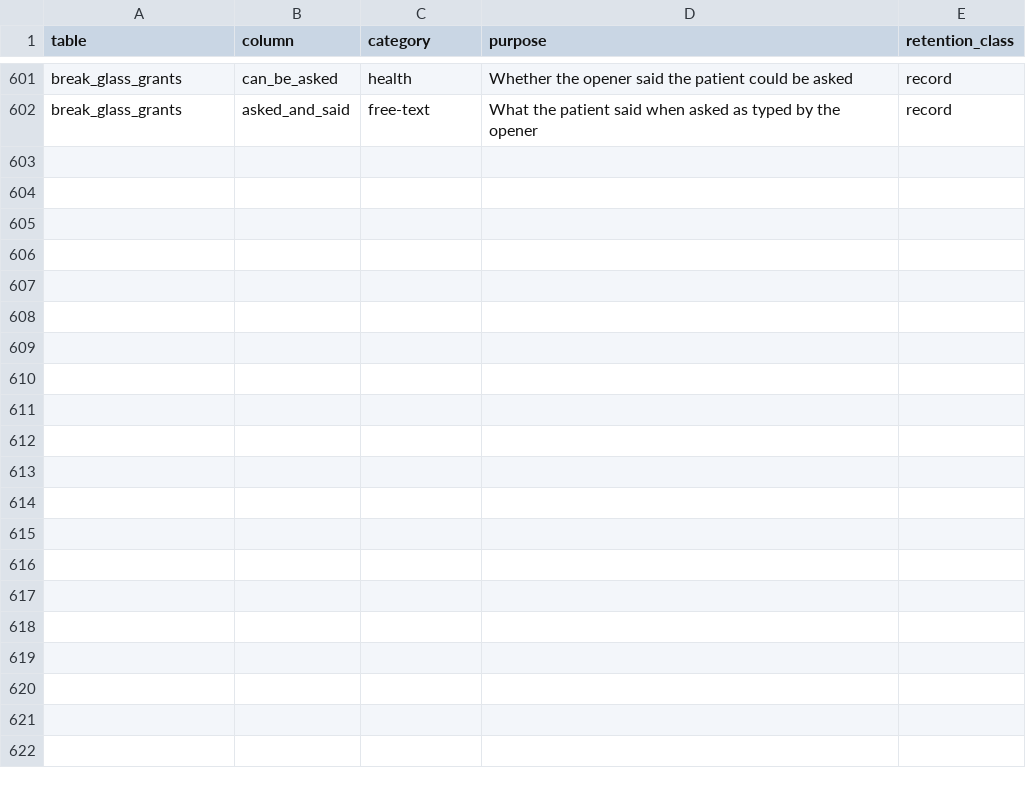
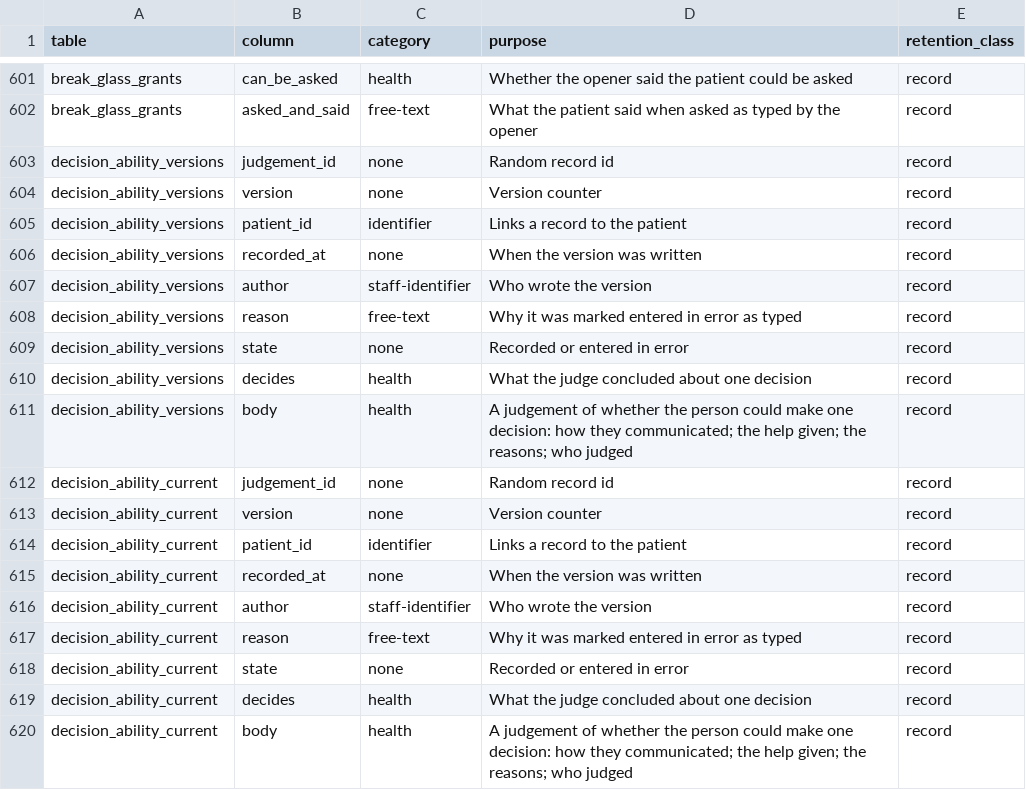
Before and after one commit to electronic-patient-record/electronic-patient-record, a CSV file: governance/personal-data-inventory.csv, drawn as a sheet; only a part is shown, gaps mark what is left out.

```diff
--- a/governance/personal-data-inventory.csv
+++ b/governance/personal-data-inventory.csv
@@ -602 +602,19 @@ break_glass_grants,can_be_asked,health,Whether the opener said the patient could
 break_glass_grants,asked_and_said,free-text,What the patient said when asked as typed by the opener,record
+decision_ability_versions,judgement_id,none,Random record id,record
+decision_ability_versions,version,none,Version counter,record
+decision_ability_versions,patient_id,identifier,Links a record to the patient,record
+decision_ability_versions,recorded_at,none,When the version was written,record
+decision_ability_versions,author,staff-identifier,Who wrote the version,record
+decision_ability_versions,reason,free-text,Why it was marked entered in error as typed,record
+decision_ability_versions,state,none,Recorded or entered in error,record
+decision_ability_versions,decides,health,What the judge concluded about one decision,record
+decision_ability_versions,body,health,A judgement of whether the person could make one decision: how they communicated; the help given; the reasons; who judged,record
+decision_ability_current,judgement_id,none,Random record id,record
+decision_ability_current,version,none,Version counter,record
+decision_ability_current,patient_id,identifier,Links a record to the patient,record
+decision_ability_current,recorded_at,none,When the version was written,record
+decision_ability_current,author,staff-identifier,Who wrote the version,record
+decision_ability_current,reason,free-text,Why it was marked entered in error as typed,record
+decision_ability_current,state,none,Recorded or entered in error,record
+decision_ability_current,decides,health,What the judge concluded about one decision,record
+decision_ability_current,body,health,A judgement of whether the person could make one decision: how they communicated; the help given; the reasons; who judged,record
```
Also changed, not shown: electronic-patient-record-service-with-rust/electronic-patient-record-domain/src/access_table.csv, governance/clinical-safety/hazard-log.csv, 22 other files.
